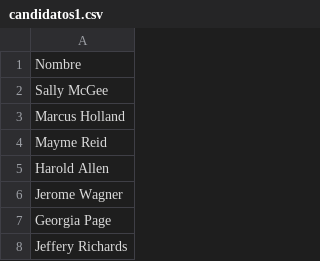
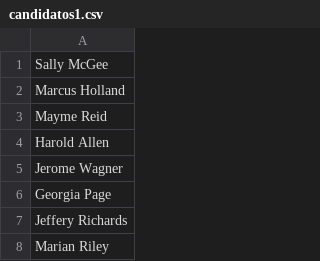
Before and after one commit to sofiaPalavecino/AyEd-anual, a CSV file: candidatos1.csv, drawn as a sheet; only a part is shown; the shorter side is filled out with more unchanged rows.

```diff
--- a/candidatos1.csv
+++ b/candidatos1.csv
@@ -1,2 +1 @@
-Nombre
 Sally McGee
```
Also changed, not shown: candidatos2.csv, 3 other files.
